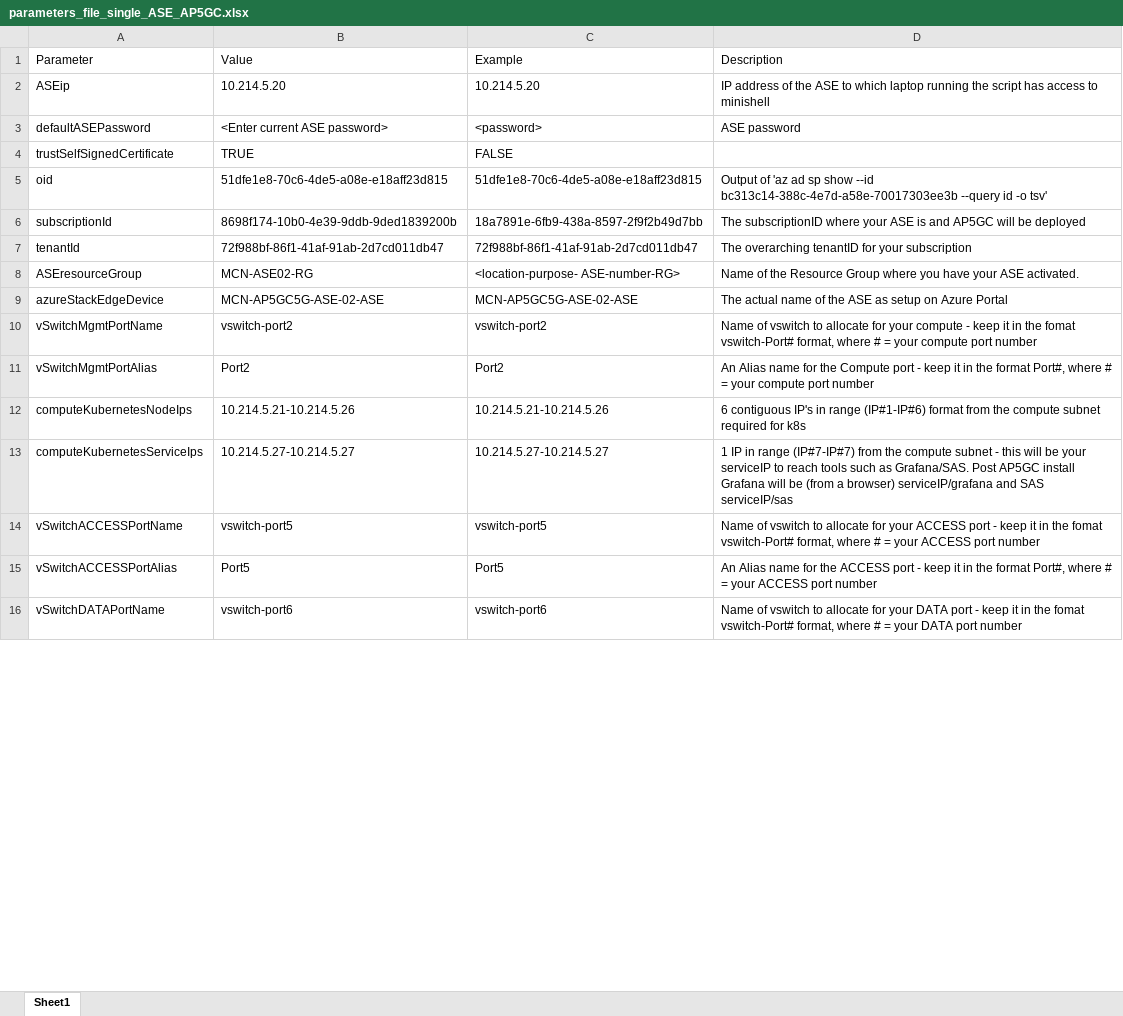
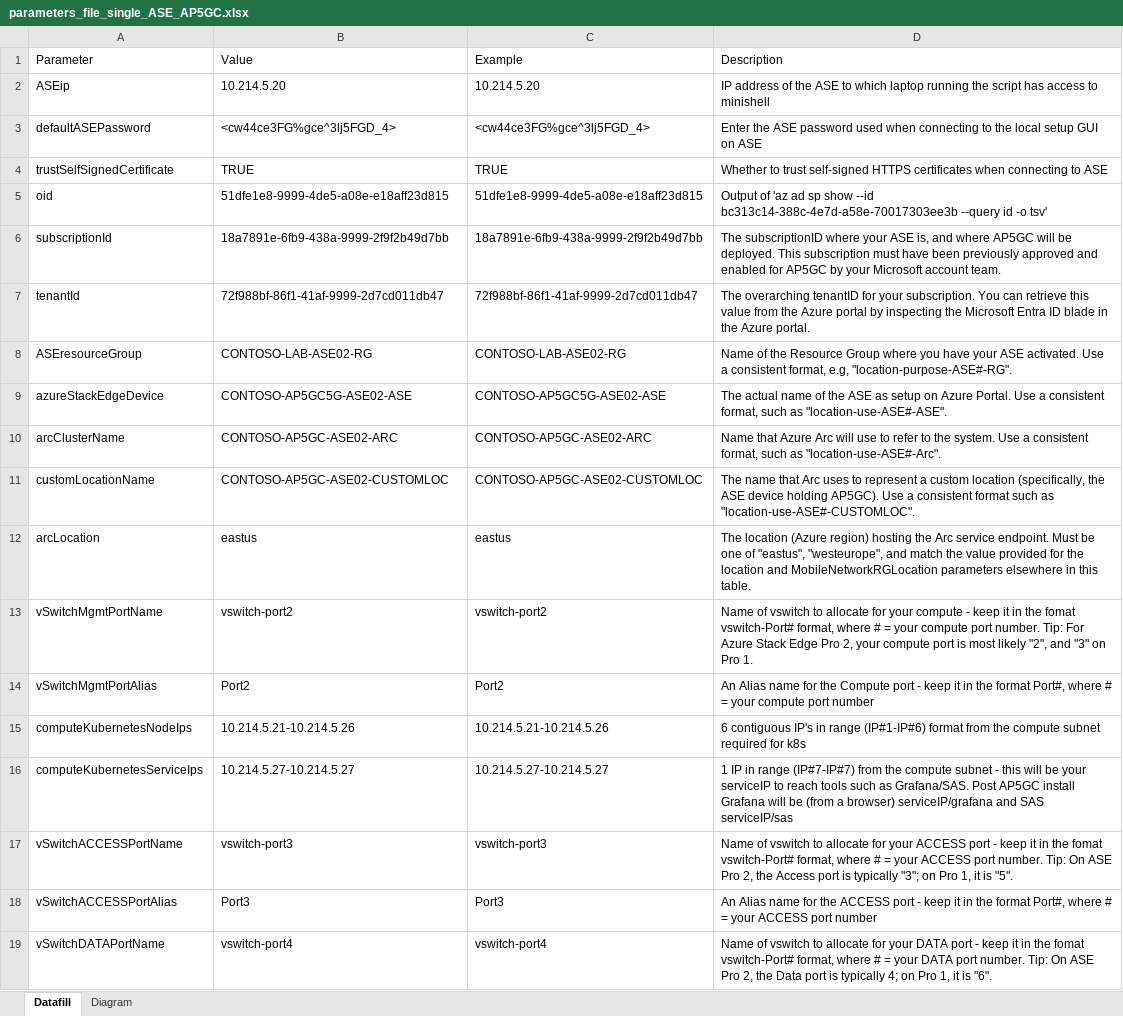
Before and after one commit to Azure/ASE_automation_for_AP5GC, an Excel workbook: parameters_file_single_ASE_AP5GC.xlsx, sheet Datafill, drawn as a sheet; only a part is shown; values as stored, in another font and other column widths than the file's, no cell formats; conditional formats and table styles not drawn; addresses are those after the commit; the diff covers the shown part only; the diff names each change by its address in the sheet, - before the commit and + after, or states it on an @@ line.

Commit message:
1. Accessibility improvements, required to obtain a clean bill of health from the 365 Accessibility Checker:    - Rename 'Sheet1' to 'Datafill' in so that listeners can more easily understand the purpose of the worksheet.    - Increase contrast to make it easier for readers to distinguish, both on the Datafill sheet and the Diagram sheet.
2. Add a Diagram sheet that summarizes the key values submitted on the Datafill sheet and draws a simple block diagram for easy reference.
   Label each value in column B (Value) with a parameter name (i.e., in Excel Name Manager), and reference these values by name on the Diagram sheet's formulae.

3. Freeze pane on the Datafill tab, so that column titles and the parameter name in the first column are always visible, to aid readability.

4. Remove accidental (and incorrect) hyperlink formatting for the values/defaults for trustSelfSignedCertificate and defaultASEPassword.

5. Add help text in the Description column for all parameters.

6. Reorder rows, to cluster similar sections together, for improved readability.

```diff
--- a/parameters_file_single_ASE_AP5GC.xlsx (sheet Datafill)
+++ b/parameters_file_single_ASE_AP5GC.xlsx (sheet Datafill)
-sheet tab: Sheet1
+sheet tab: Datafill
+sheet tab: Diagram
-B3 (Value): <Enter current ASE password>
+B3 (Value): <cw44ce3FG%gce^3lj5FGD_4>
-C3 (Example): <password>
+C3 (Example): <cw44ce3FG%gce^3lj5FGD_4>
-D3 (Description): ASE password
+D3 (Description): Enter the ASE password used when connecting to the local setup GUI on ASE
-C4 (Example): FALSE
+C4 (Example): TRUE
-D4 (Description): (empty)
+D4 (Description): Whether to trust self-signed HTTPS certificates when connecting to ASE
-B5 (Value): 51dfe1e8-70c6-4de5-a08e-e18aff23d815
+B5 (Value): 51dfe1e8-9999-4de5-a08e-e18aff23d815
-C5 (Example): 51dfe1e8-70c6-4de5-a08e-e18aff23d815
+C5 (Example): 51dfe1e8-9999-4de5-a08e-e18aff23d815
-B6 (Value): 8698f174-10b0-4e39-9ddb-9ded1839200b
+B6 (Value): 18a7891e-6fb9-438a-9999-2f9f2b49d7bb
-C6 (Example): 18a7891e-6fb9-438a-8597-2f9f2b49d7bb
+C6 (Example): 18a7891e-6fb9-438a-9999-2f9f2b49d7bb
-D6 (Description): …your ASE is and AP5GC will be deployed
+D6 (Description): …your ASE is, and where AP5GC will be deployed. This subscription must have been previously approved and enabled for AP5GC by your Microsoft account team.
-B7 (Value): 72f988bf-86f1-41af-91ab-2d7cd011db47
+B7 (Value): 72f988bf-86f1-41af-9999-2d7cd011db47
-C7 (Example): 72f988bf-86f1-41af-91ab-2d7cd011db47
+C7 (Example): 72f988bf-86f1-41af-9999-2d7cd011db47
-D7 (Description): …for your subscription
+D7 (Description): …for your subscription. You can retrieve this value from the Azure portal by inspecting the Microsoft Entra ID blade in the Azure portal.
-B8 (Value): MCN-ASE02-RG
+B8 (Value): CONTOSO-LAB-ASE02-RG
-C8 (Example): <location-purpose- ASE-number-RG>
+C8 (Example): CONTOSO-LAB-ASE02-RG
-D8 (Description): …ASE activated.
+D8 (Description): …ASE activated. Use a consistent format, e.g, "location-purpose-ASE#-RG".
-B9 (Value): MCN-AP5GC5G-ASE-02-ASE
+B9 (Value): CONTOSO-AP5GC5G-ASE02-ASE
-C9 (Example): MCN-AP5GC5G-ASE-02-ASE
+C9 (Example): CONTOSO-AP5GC5G-ASE02-ASE
-D9 (Description): …on Azure Portal
+D9 (Description): …on Azure Portal. Use a consistent format, such as "location-use-ASE#-ASE".
+row 10: arcClusterName | CONTOSO-AP5GC-ASE02-ARC | CONTOSO-AP5GC-ASE02-ARC | Name that Azure Arc will use to refer to the system. Use a consistent format, such as "location-use-ASE#-Arc".
+row 11: customLocationName | CONTOSO-AP5GC-ASE02-CUSTOMLOC | CONTOSO-AP5GC-ASE02-CUSTOMLOC | The name that Arc uses to represent a custom location (specifically, the ASE device holding AP5GC). Use a consistent format such as "location-use-ASE#-CUSTOMLOC".
+row 12: arcLocation | eastus | eastus | The location (Azure region) hosting the Arc service endpoint. Must be one of "eastus", "westeurope", and match the value provided for the location and MobileNetworkRGLocation parameters elsewhere in this table.
-D13 (Description): …compute port number
+D13 (Description): …compute port number. Tip: For Azure Stack Edge Pro 2, your compute port is most likely "2", and "3" on Pro 1.
-B17 (Value): vswitch-port5
+B17 (Value): vswitch-port3
-C17 (Example): vswitch-port5
+C17 (Example): vswitch-port3
-D17 (Description): …ACCESS port number
+D17 (Description): …ACCESS port number. Tip: On ASE Pro 2, the Access port is typically "3"; on Pro 1, it is "5".
-B18 (Value): Port5
+B18 (Value): Port3
-C18 (Example): Port5
+C18 (Example): Port3
-B19 (Value): vswitch-port6
+B19 (Value): vswitch-port4
-C19 (Example): vswitch-port6
+C19 (Example): vswitch-port4
-D19 (Description): …DATA port number
+D19 (Description): …DATA port number. Tip: On ASE Pro 2, the Data port is typically 4; on Pro 1, it is "6".
```
Also changed, not shown: 25 added rows, 28 removed rows and 78 edited cells elsewhere in this sheet, cell formats, charts or pictures.
